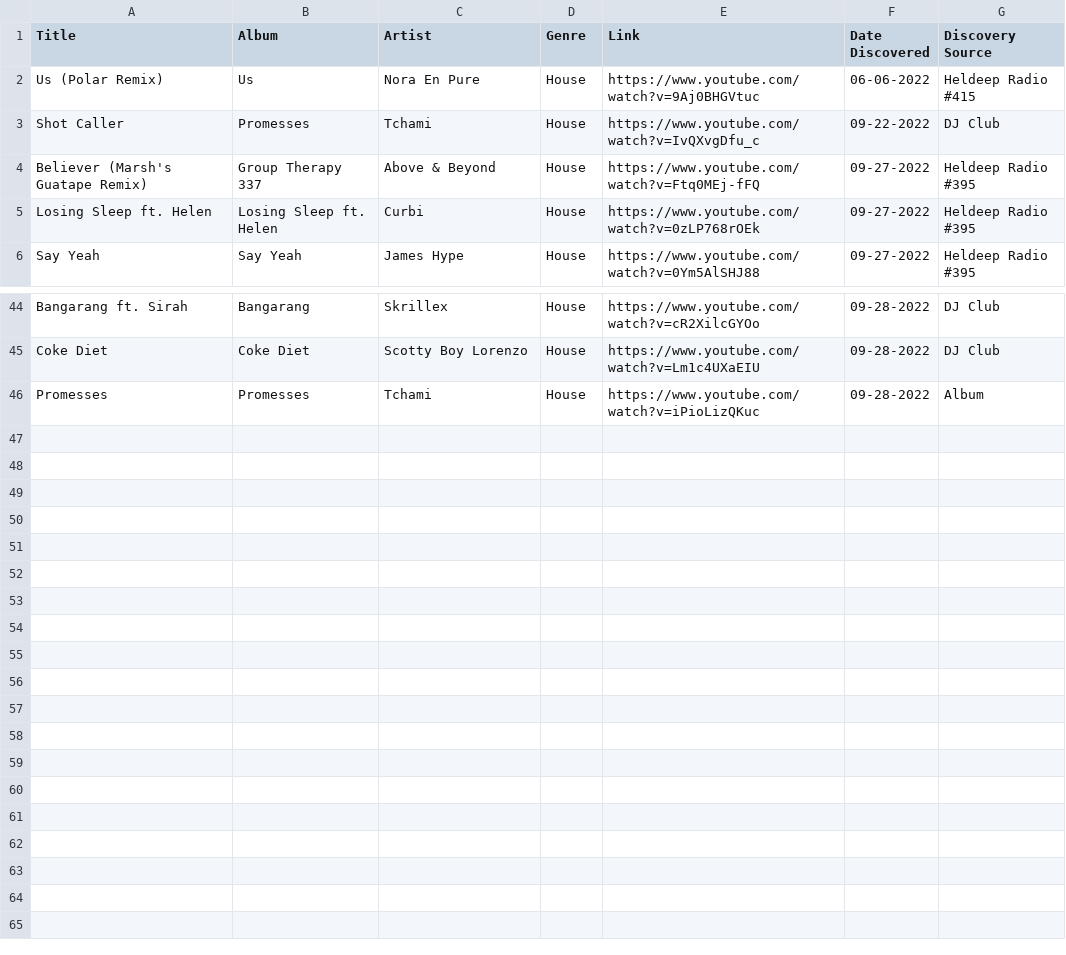
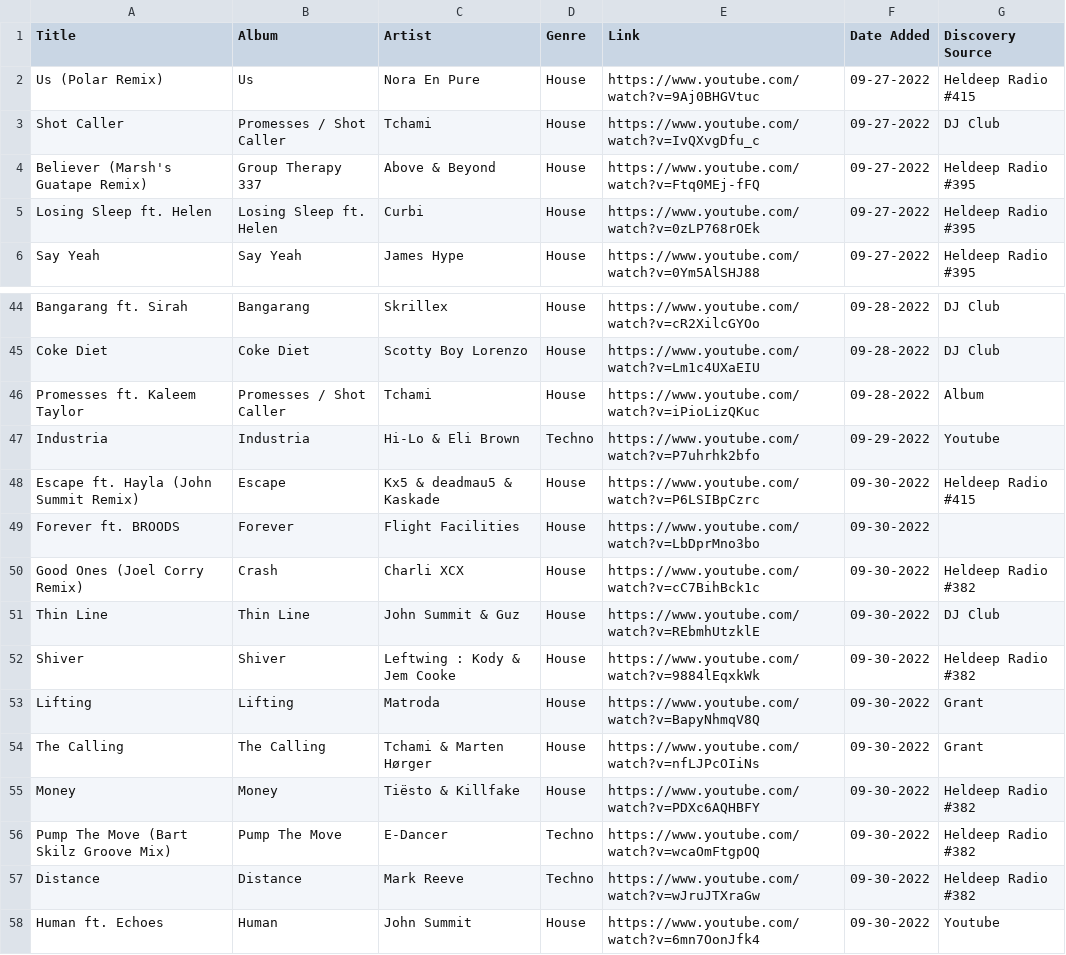
Before and after one commit to benroywillis/MusicGenesis, a CSV file: SongsForDownload.csv, drawn as a sheet; only a part is shown, gaps mark what is left out.

Commit message:
Updates to download sheet

```diff
--- a/SongsForDownload.csv
+++ b/SongsForDownload.csv
@@ -1,4 +1,4 @@
-Title,Album,Artist,Genre,Link,Date Discovered,Discovery Source
-Us (Polar Remix),Us,Nora En Pure,House,https://www.youtube.com/watch?v=9Aj0BHGVtuc,06-06-2022,Heldeep Radio #415
-Shot Caller,Promesses ,Tchami,House,https://www.youtube.com/watch?v=IvQXvgDfu_c,09-22-2022,DJ Club
+Title,Album,Artist,Genre,Link,Date Added,Discovery Source
+Us (Polar Remix),Us,Nora En Pure,House,https://www.youtube.com/watch?v=9Aj0BHGVtuc,09-27-2022,Heldeep Radio #415
+Shot Caller,Promesses / Shot Caller,Tchami,House,https://www.youtube.com/watch?v=IvQXvgDfu_c,09-27-2022,DJ Club
 Believer (Marsh's Guatape Remix),Group Therapy 337,Above & Beyond,House,https://www.youtube.com/watch?v=Ftq0MEj-fFQ,09-27-2022,Heldeep Radio #395
@@ -45,2 +45,14 @@ Bangarang ft. Sirah,Bangarang,Skrillex,House,https://www.youtube.com/watch?v=cR2
 Coke Diet,Coke Diet,Scotty Boy Lorenzo,House,https://www.youtube.com/watch?v=Lm1c4UXaEIU,09-28-2022,DJ Club
-Promesses,Promesses ,Tchami,House,https://www.youtube.com/watch?v=iPioLizQKuc,09-28-2022,Album
+Promesses ft. Kaleem Taylor,Promesses / Shot Caller,Tchami,House,https://www.youtube.com/watch?v=iPioLizQKuc,09-28-2022,Album
+Industria,Industria,Hi-Lo & Eli Brown,Techno,https://www.youtube.com/watch?v=P7uhrhk2bfo,09-29-2022,Youtube
+Escape ft. Hayla (John Summit Remix),Escape,Kx5 & deadmau5 & Kaskade,House,https://www.youtube.com/watch?v=P6LSIBpCzrc,09-30-2022,Heldeep Radio #415
+Forever ft. BROODS,Forever,Flight Facilities,House,https://www.youtube.com/watch?v=LbDprMno3bo,09-30-2022,
+Good Ones (Joel Corry Remix),Crash,Charli XCX,House,https://www.youtube.com/watch?v=cC7BihBck1c,09-30-2022,Heldeep Radio #382
+Thin Line,Thin Line,John Summit & Guz,House,https://www.youtube.com/watch?v=REbmhUtzklE,09-30-2022,DJ Club
+Shiver,Shiver,Leftwing : Kody & Jem Cooke,House,https://www.youtube.com/watch?v=9884lEqxkWk,09-30-2022,Heldeep Radio #382
+Lifting,Lifting,Matroda,House,https://www.youtube.com/watch?v=BapyNhmqV8Q,09-30-2022,Grant
+The Calling,The Calling,Tchami & Marten Hørger,House,https://www.youtube.com/watch?v=nfLJPcOIiNs,09-30-2022,Grant
+Money,Money,Tiësto & Killfake,House,https://www.youtube.com/watch?v=PDXc6AQHBFY,09-30-2022,Heldeep Radio #382
+Pump The Move (Bart Skilz Groove Mix),Pump The Move,E-Dancer,Techno,https://www.youtube.com/watch?v=wcaOmFtgpOQ,09-30-2022,Heldeep Radio #382
+Distance,Distance,Mark Reeve,Techno,https://www.youtube.com/watch?v=wJruJTXraGw,09-30-2022,Heldeep Radio #382
+Human ft. Echoes,Human,John Summit,House,https://www.youtube.com/watch?v=6mn7OonJfk4,09-30-2022,Youtube
```
